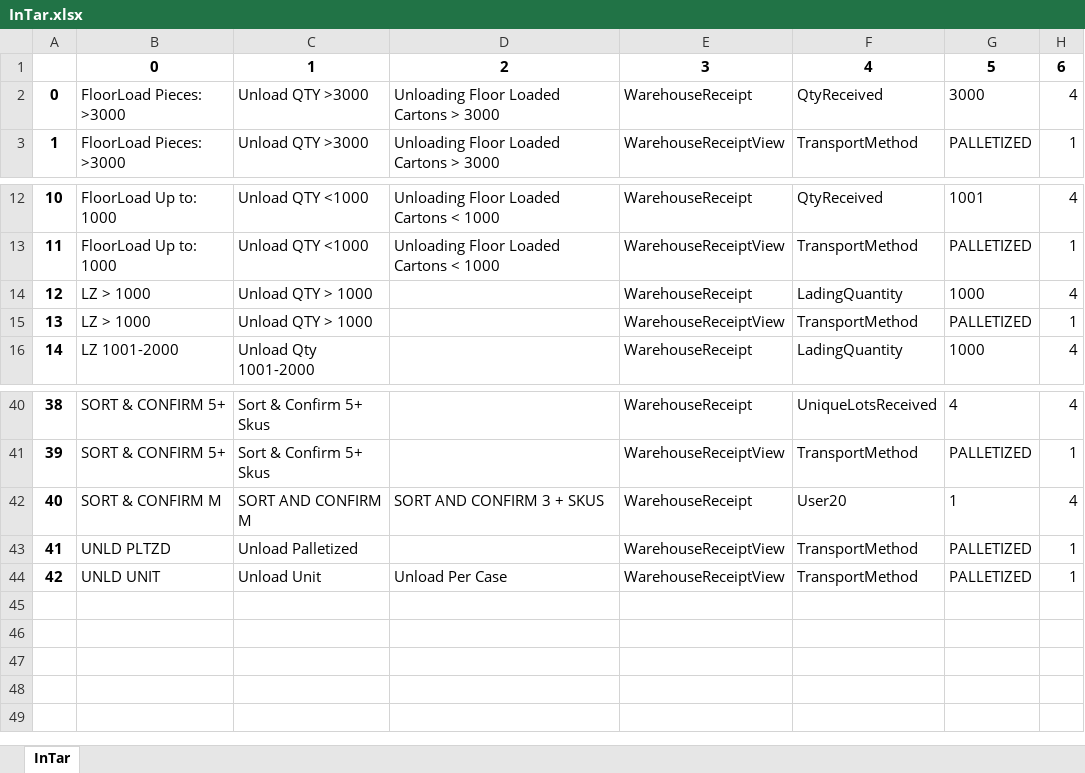
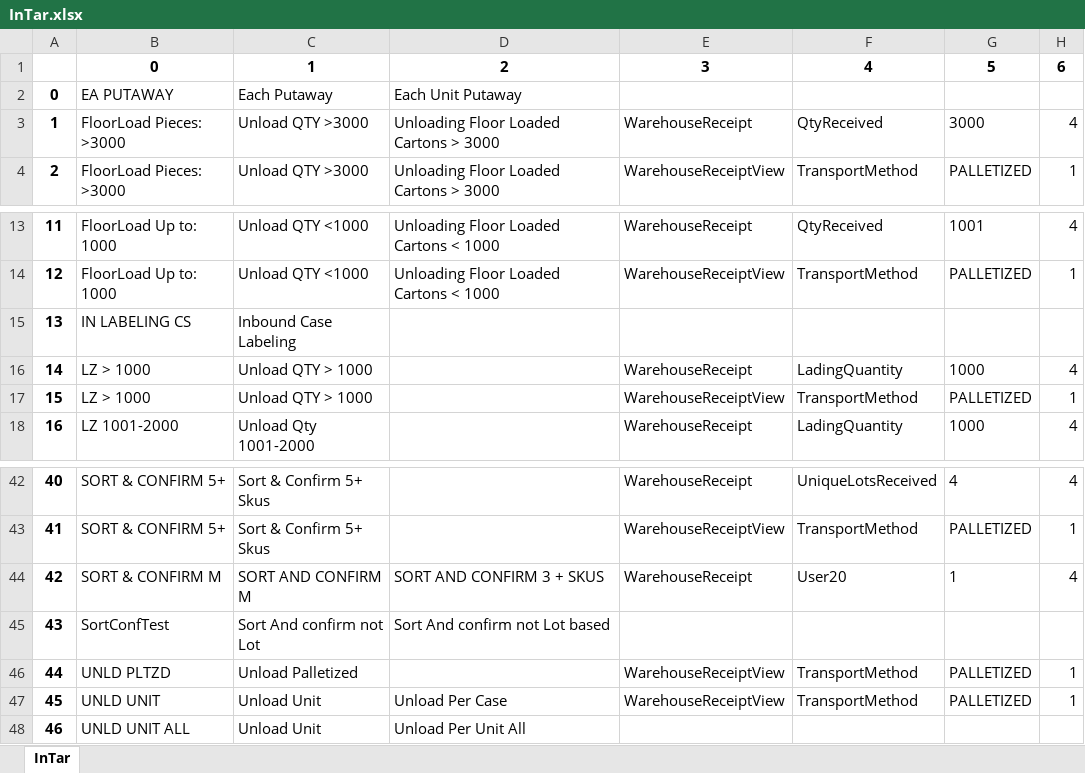
Before and after one commit to Bryantkrause/Databasinator, an Excel workbook: InTar.xlsx, sheet InTar, drawn as a sheet; only a part is shown, gaps mark what is left out; values as stored, in another font and other column widths than the file's, no borders; addresses are those after the commit; the diff names each change by its address in the sheet, - before the commit and + after, or states it on an @@ line.

Commit message:
added unloaded palletized charge report

```diff
--- a/InTar.xlsx (sheet InTar)
+++ b/InTar.xlsx (sheet InTar)
+row 2: 0 | EA PUTAWAY | Each Putaway | Each Unit Putaway
@@ column A renumbered between rows 3 and 47 @@
+row 15: 13 | IN LABELING CS | Inbound Case Labeling
+row 45: 43 | SortConfTest | Sort And confirm not Lot | Sort And confirm not Lot based
+row 48: 46 | UNLD UNIT ALL | Unload Unit | Unload Per Unit All
```
Also changed, not shown: InAcc.xlsx, 4 other files.
